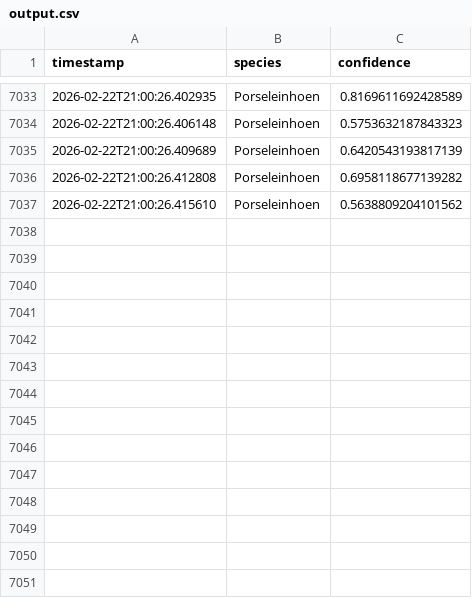
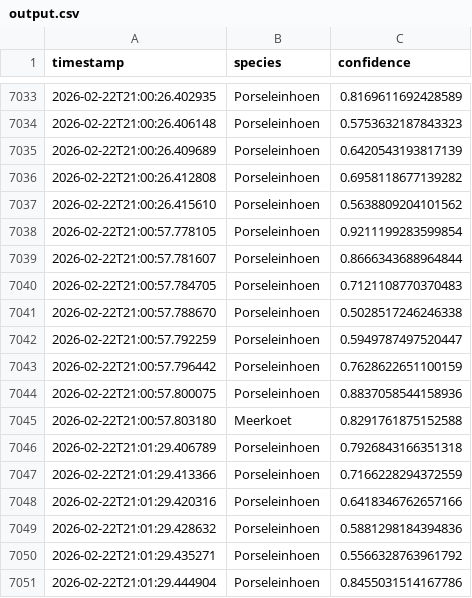
Before and after one commit to wande001/birdDetection, a CSV file: data/output.csv, drawn as a sheet; only a part is shown, gaps mark what is left out; the diff names each change by its address in the sheet, - before the commit and + after, or states it on an @@ line.

Commit message:
Auto-commit output.csv at 2026-02-22 21:01

```diff
--- a/data/output.csv
+++ b/data/output.csv
+row 7038: 2026-02-22T21:00:57.778105 | Porseleinhoen | 0.9211199283599854
+row 7039: 2026-02-22T21:00:57.781607 | Porseleinhoen | 0.8666343688964844
+row 7040: 2026-02-22T21:00:57.784705 | Porseleinhoen | 0.7121108770370483
+row 7041: 2026-02-22T21:00:57.788670 | Porseleinhoen | 0.5028517246246338
+row 7042: 2026-02-22T21:00:57.792259 | Porseleinhoen | 0.5949787497520447
+row 7043: 2026-02-22T21:00:57.796442 | Porseleinhoen | 0.7628622651100159
+row 7044: 2026-02-22T21:00:57.800075 | Porseleinhoen | 0.8837058544158936
+row 7045: 2026-02-22T21:00:57.803180 | Meerkoet | 0.8291761875152588
+row 7046: 2026-02-22T21:01:29.406789 | Porseleinhoen | 0.7926843166351318
+row 7047: 2026-02-22T21:01:29.413366 | Porseleinhoen | 0.7166228294372559
+row 7048: 2026-02-22T21:01:29.420316 | Porseleinhoen | 0.6418346762657166
+row 7049: 2026-02-22T21:01:29.428632 | Porseleinhoen | 0.5881298184394836
+row 7050: 2026-02-22T21:01:29.435271 | Porseleinhoen | 0.5566328763961792
+row 7051: 2026-02-22T21:01:29.444904 | Porseleinhoen | 0.8455031514167786
```
